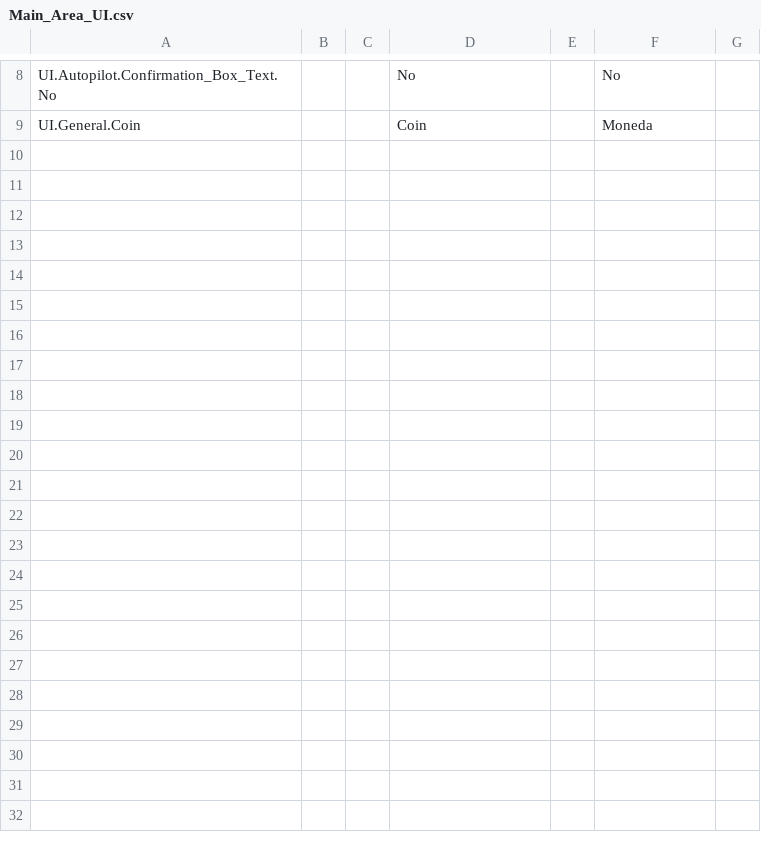
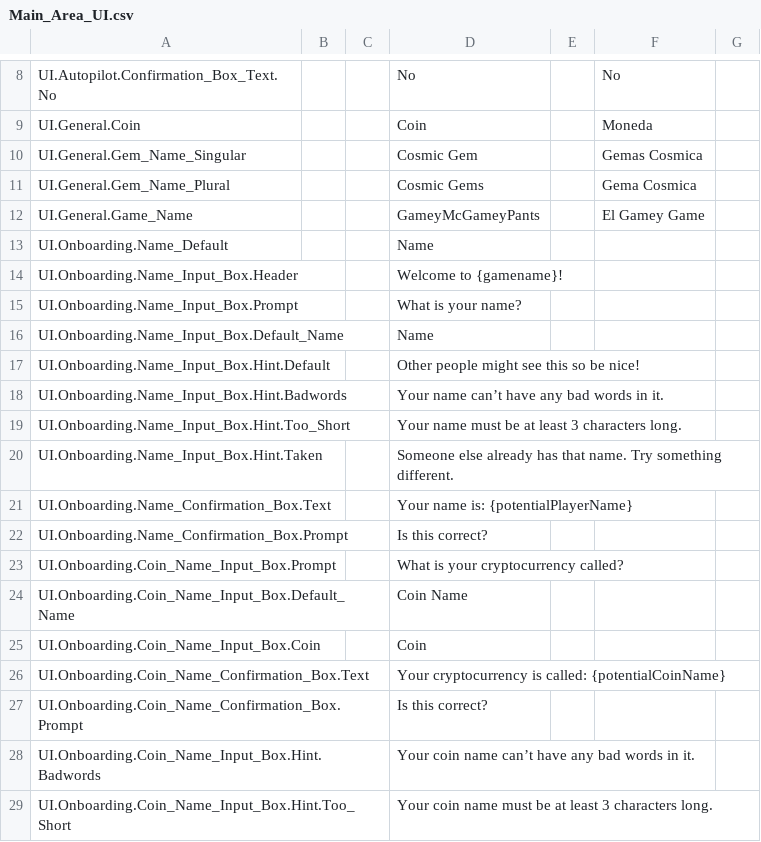
Before and after one commit to SPANZ1993/To_The_Moon, a CSV file: Assets/Localization/Localization_Csvs/Main_Area_UI.csv, drawn as a sheet; only a part is shown, gaps mark what is left out; the diff names each change by its address in the sheet, - before the commit and + after, or states it on an @@ line.

Commit message:
A whole bunch of crap
Finished the onboarding manager. Started implementing bookshelf menu. Having a great time. About to potentially break the bookshelf menu so just preparing for that scenario.

```diff
--- a/Assets/Localization/Localization_Csvs/Main_Area_UI.csv
+++ b/Assets/Localization/Localization_Csvs/Main_Area_UI.csv
+row 10: UI.General.Gem_Name_Singular |  |  | Cosmic Gem |  | Gemas Cosmica
+row 11: UI.General.Gem_Name_Plural |  |  | Cosmic Gems |  | Gema Cosmica
+row 12: UI.General.Game_Name |  |  | GameyMcGameyPants |  | El Gamey Game
+row 13: UI.Onboarding.Name_Default |  |  | Name
+row 14: UI.Onboarding.Name_Input_Box.Header |  |  | Welcome to {gamename}!
+row 15: UI.Onboarding.Name_Input_Box.Prompt |  |  | What is your name?
+row 16: UI.Onboarding.Name_Input_Box.Default_Name |  |  | Name
+row 17: UI.Onboarding.Name_Input_Box.Hint.Default |  |  | Other people might see this so be nice!
+row 18: UI.Onboarding.Name_Input_Box.Hint.Badwords |  |  | Your name can’t have any bad words in it.
+row 19: UI.Onboarding.Name_Input_Box.Hint.Too_Short |  |  | Your name must be at least 3 characters long.
+row 20: UI.Onboarding.Name_Input_Box.Hint.Taken |  |  | Someone else already has that name. Try something different.
+row 21: UI.Onboarding.Name_Confirmation_Box.Text |  |  | Your name is: {potentialPlayerName}
+row 22: UI.Onboarding.Name_Confirmation_Box.Prompt |  |  | Is this correct?
+row 23: UI.Onboarding.Coin_Name_Input_Box.Prompt |  |  | What is your cryptocurrency called?
+row 24: UI.Onboarding.Coin_Name_Input_Box.Default_Name |  |  | Coin Name
+row 25: UI.Onboarding.Coin_Name_Input_Box.Coin |  |  | Coin
+row 26: UI.Onboarding.Coin_Name_Confirmation_Box.Text |  |  | Your cryptocurrency is called: {potentialCoinName}
+row 27: UI.Onboarding.Coin_Name_Confirmation_Box.Prompt |  |  | Is this correct?
+row 28: UI.Onboarding.Coin_Name_Input_Box.Hint.Badwords |  |  | Your coin name can’t have any bad words in it.
+row 29: UI.Onboarding.Coin_Name_Input_Box.Hint.Too_Short |  |  | Your coin name must be at least 3 characters long.
```
Also changed, not shown: Assets/Localization/Localization_Csvs/Characters.csv, 42 other files.
